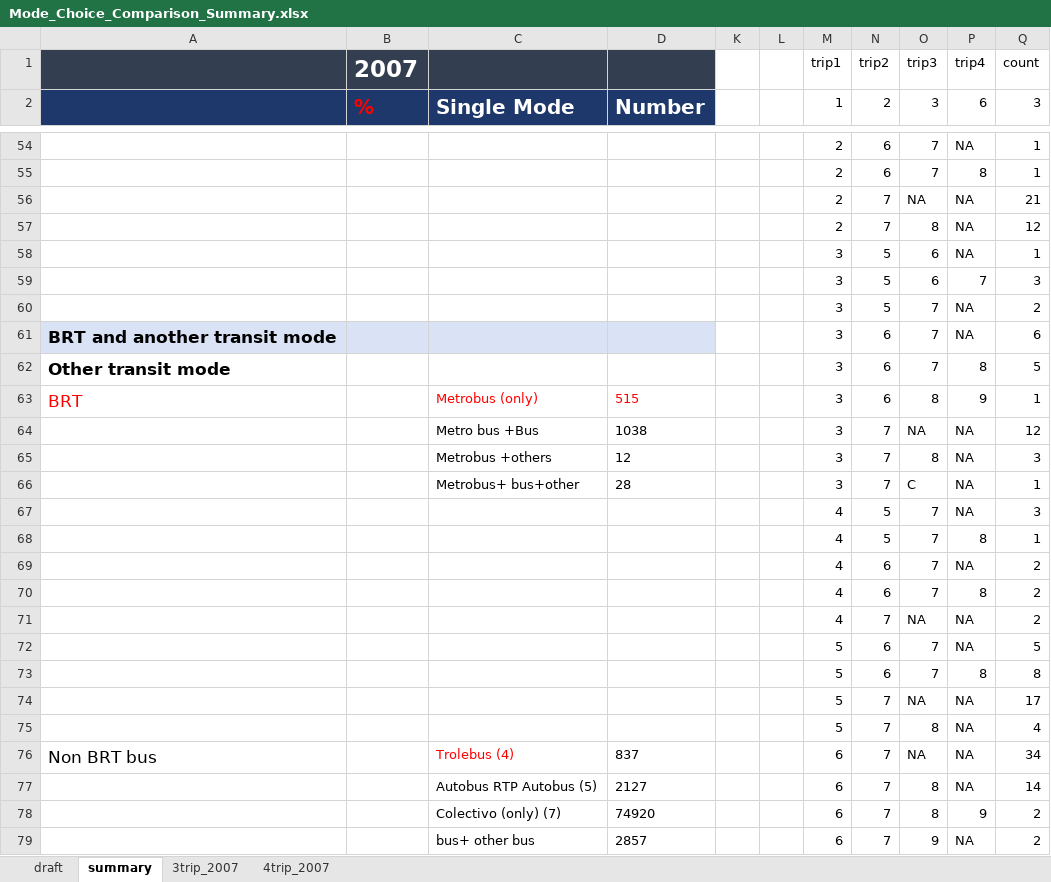
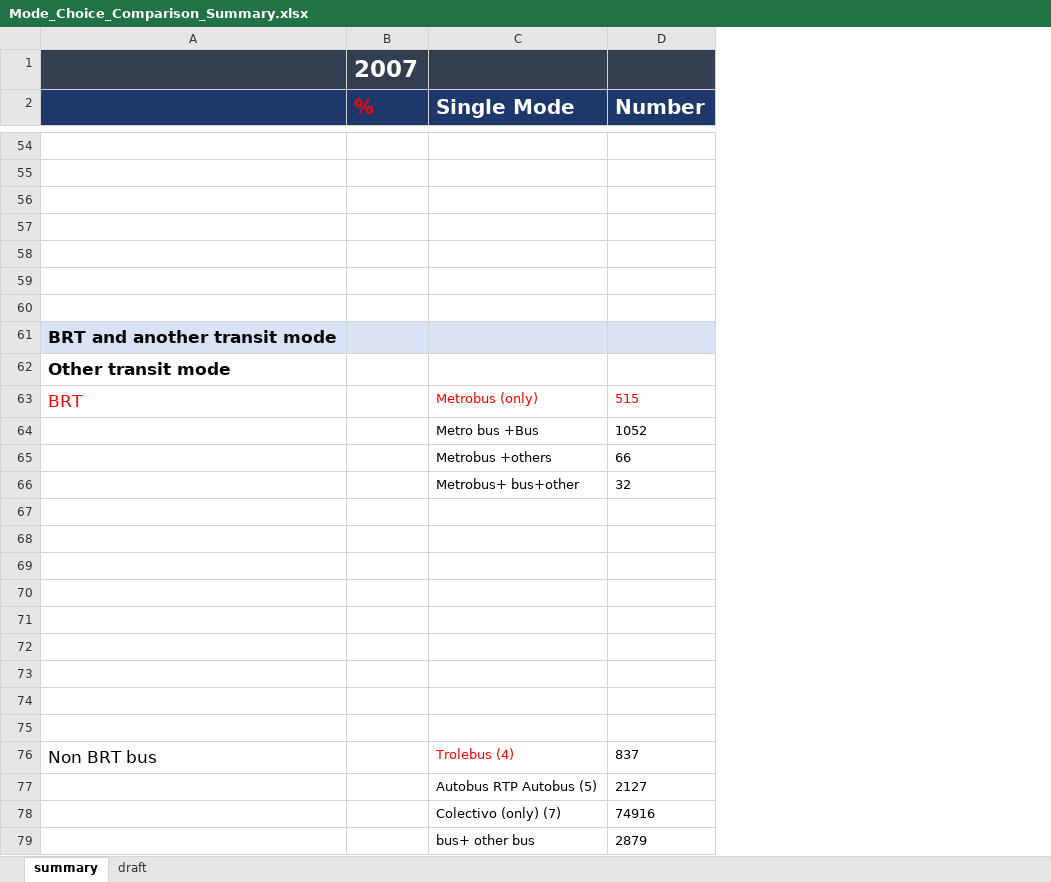
Before and after one commit to zyang91/Mexico-City-survey-comp, an Excel workbook: Mode_Choice_Comparison_Summary.xlsx, sheet summary, drawn as a sheet; only a part is shown, gaps mark what is left out; values as stored, in another font and other column widths than the file's, no borders; removed rows and columns are numbered as before the commit, all else as after; the diff covers the shown part only; the diff names each change by its address in the sheet, - before the commit and + after, or states it on an @@ line.

```diff
--- a/Mode_Choice_Comparison_Summary.xlsx (sheet summary)
+++ b/Mode_Choice_Comparison_Summary.xlsx (sheet summary)
-sheet tab: 3trip_2007
-sheet tab: 4trip_2007
@@ sheet tab order changed: summary | draft @@
-column K, empty
-column L, empty
-column M (1), row 1: trip1; rows 54-79: 2 | 2 | 2 | 2 | 3 | 3 | 3 | 3 | 3 | 3 | 3 | 3 | 3 | 4 | 4 | 4 | 4 | 4 | 5 | 5 | 5 | 5 | 6 | 6 | 6 | 6
-column N (2), row 1: trip2; rows 54-79: 6 | 6 | 7 | 7 | 5 | 5 | 5 | 6 | 6 | 6 | 7 | 7 | 7 | 5 | 5 | 6 | 6 | 7 | 6 | 6 | 7 | 7 | 7 | 7 | 7 | 7
-column O (3), row 1: trip3; rows 54-79: 7 | 7 | NA | 8 | 6 | 6 | 7 | 7 | 7 | 8 | NA | 8 | C | 7 | 7 | 7 | 7 | NA | 7 | 7 | NA | 8 | NA | 8 | 8 | 9
-column P (6), row 1: trip4; rows 54-79: NA | 8 | NA | NA | NA | 7 | NA | NA | 8 | 9 | NA | NA | NA | NA | 8 | NA | 8 | NA | NA | 8 | NA | NA | NA | NA | 9 | NA
-column Q (3), row 1: count; rows 54-79: 1 | 1 | 21 | 12 | 1 | 3 | 2 | 6 | 5 | 1 | 12 | 3 | 1 | 3 | 1 | 2 | 2 | 2 | 5 | 8 | 17 | 4 | 34 | 14 | 2 | 2
-row 54:  |  |  |  |  |  | 2 | 6 | 7 | NA | 1
+row 54: (empty)
-row 55:  |  |  |  |  |  | 2 | 6 | 7 | 8 | 1
+row 55: (empty)
-row 56:  |  |  |  |  |  | 2 | 7 | NA | NA | 21
+row 56: (empty)
-row 57:  |  |  |  |  |  | 2 | 7 | 8 | NA | 12
+row 57: (empty)
-row 58:  |  |  |  |  |  | 3 | 5 | 6 | NA | 1
+row 58: (empty)
-row 59:  |  |  |  |  |  | 3 | 5 | 6 | 7 | 3
+row 59: (empty)
-row 60:  |  |  |  |  |  | 3 | 5 | 7 | NA | 2
+row 60: (empty)
-D64 (Number): 1038
+D64 (Number): 1052
-D65 (Number): 12
+D65 (Number): 66
-D66 (Number): 28
+D66 (Number): 32
-row 67:  |  |  |  |  |  | 4 | 5 | 7 | NA | 3
+row 67: (empty)
-row 68:  |  |  |  |  |  | 4 | 5 | 7 | 8 | 1
+row 68: (empty)
-row 69:  |  |  |  |  |  | 4 | 6 | 7 | NA | 2
+row 69: (empty)
-row 70:  |  |  |  |  |  | 4 | 6 | 7 | 8 | 2
+row 70: (empty)
-row 71:  |  |  |  |  |  | 4 | 7 | NA | NA | 2
+row 71: (empty)
-row 72:  |  |  |  |  |  | 5 | 6 | 7 | NA | 5
+row 72: (empty)
-row 73:  |  |  |  |  |  | 5 | 6 | 7 | 8 | 8
+row 73: (empty)
-row 74:  |  |  |  |  |  | 5 | 7 | NA | NA | 17
+row 74: (empty)
-row 75:  |  |  |  |  |  | 5 | 7 | 8 | NA | 4
+row 75: (empty)
-D78 (Number): 74920
+D78 (Number): 74916
-D79 (Number): 2857
+D79 (Number): 2879
```
Also changed, not shown: 8 added rows, 8 removed rows and 187 edited cells elsewhere in this sheet, sheet draft, 1 other file.
